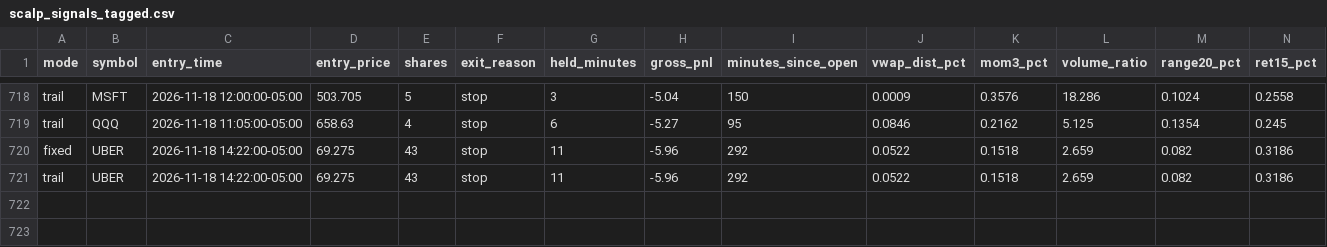
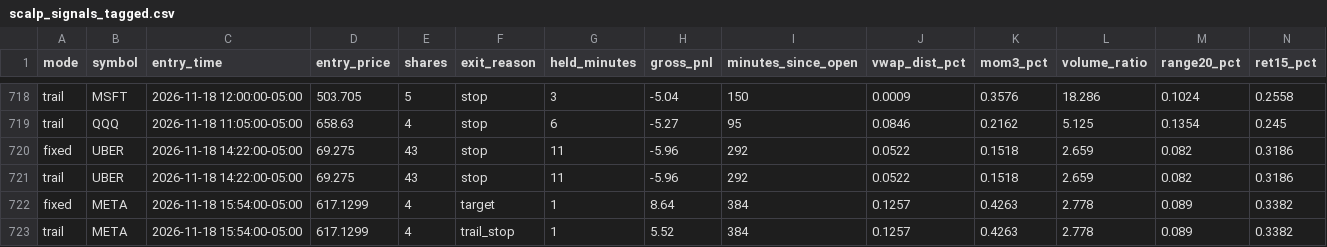
Before and after one commit to njdfan1711-cpu/Fin, a CSV file: scalping/scalp_signals_tagged.csv, drawn as a sheet; only a part is shown, gaps mark what is left out; rows hold the shown columns only; the diff names each change by its address in the sheet, - before the commit and + after, or states it on an @@ line.

```diff
--- a/scalping/scalp_signals_tagged.csv
+++ b/scalping/scalp_signals_tagged.csv
+row 722: fixed | META | 2026-11-18 15:54:00-05:00 | 617.1299 | 4 | target | 1 | 8.64 | 384 | 0.1257 | 0.4263 | 2.778 | 0.089 | 0.3382
+row 723: trail | META | 2026-11-18 15:54:00-05:00 | 617.1299 | 4 | trail_stop | 1 | 5.52 | 384 | 0.1257 | 0.4263 | 2.778 | 0.089 | 0.3382
```
Also changed, not shown: scalping/scalp_account_trades.csv, scalping/scalp_backtest_trades.csv, 8 other files.
